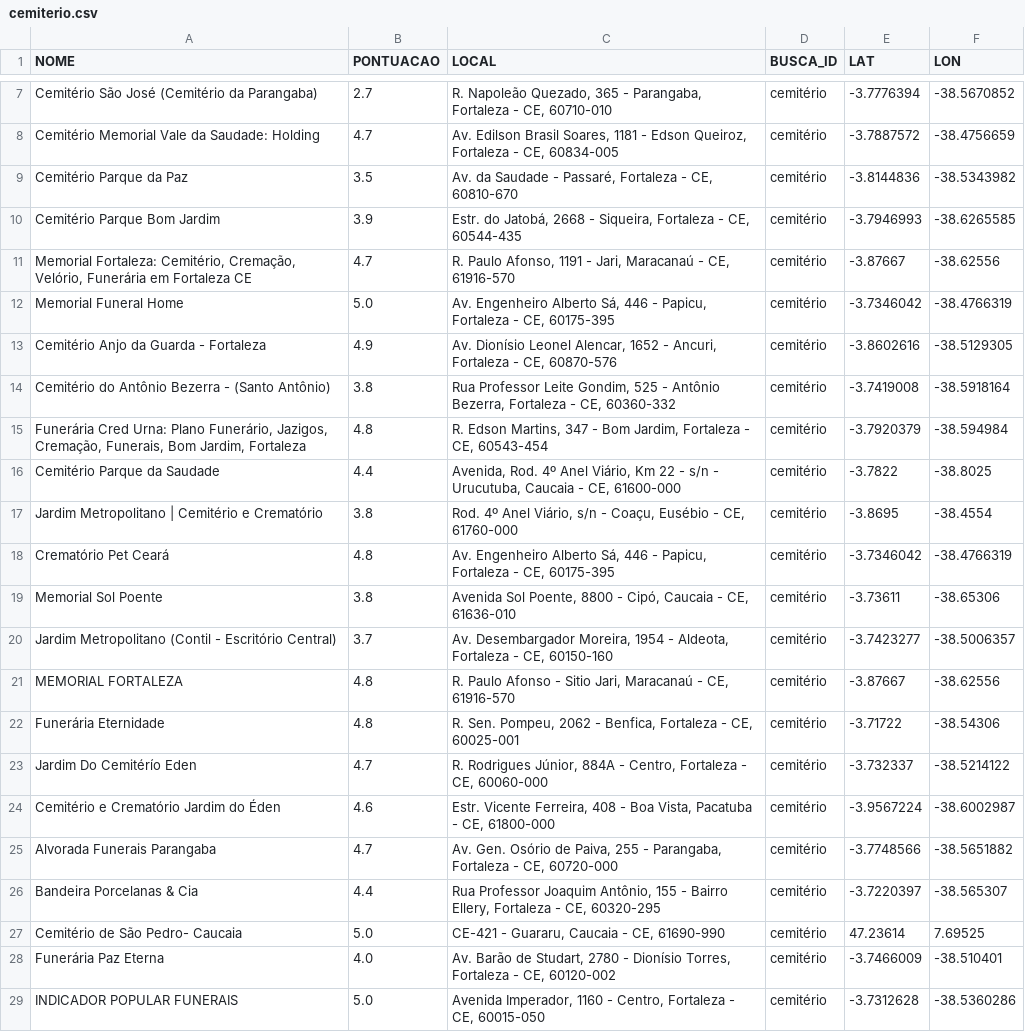
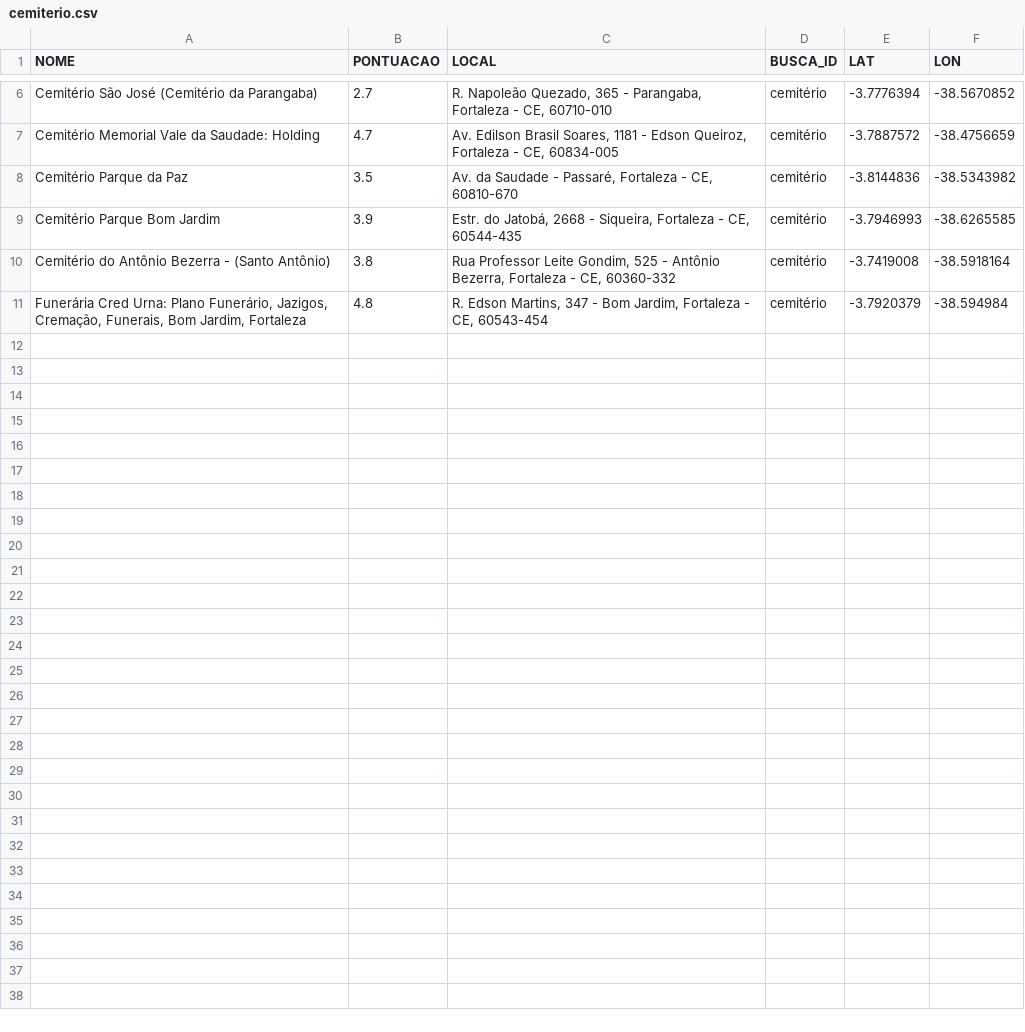
Before and after one commit to lucasafportela/unifor_log_prog, a CSV file: bases/cemiterio.csv, drawn as a sheet; only a part is shown, gaps mark what is left out; the diff covers the shown part only; the diff names each change by its address in the sheet, - before the commit and + after, or states it on an @@ line.

```diff
--- a/bases/cemiterio.csv
+++ b/bases/cemiterio.csv
-row 11: Memorial Fortaleza: Cemitério, Cremação, Velório, Funerária em Fortaleza CE | 4.7 | R. Paulo Afonso, 1191 - Jari, Maracanaú - CE, 61916-570 | cemitério | -3.87667 | -38.62556
-row 12: Memorial Funeral Home | 5.0 | Av. Engenheiro Alberto Sá, 446 - Papicu, Fortaleza - CE, 60175-395 | cemitério | -3.7346042 | -38.4766319
-row 13: Cemitério Anjo da Guarda - Fortaleza | 4.9 | Av. Dionísio Leonel Alencar, 1652 - Ancuri, Fortaleza - CE, 60870-576 | cemitério | -3.8602616 | -38.5129305
-row 16: Cemitério Parque da Saudade | 4.4 | Avenida, Rod. 4º Anel Viário, Km 22 - s/n - Urucutuba, Caucaia - CE, 61600-000 | cemitério | -3.7822 | -38.8025
-row 17: Jardim Metropolitano | Cemitério e Crematório | 3.8 | Rod. 4º Anel Viário, s/n - Coaçu, Eusébio - CE, 61760-000 | cemitério | -3.8695 | -38.4554
-row 18: Crematório Pet Ceará | 4.8 | Av. Engenheiro Alberto Sá, 446 - Papicu, Fortaleza - CE, 60175-395 | cemitério | -3.7346042 | -38.4766319
-row 19: Memorial Sol Poente | 3.8 | Avenida Sol Poente, 8800 - Cipó, Caucaia - CE, 61636-010 | cemitério | -3.73611 | -38.65306
-row 20: Jardim Metropolitano (Contil - Escritório Central) | 3.7 | Av. Desembargador Moreira, 1954 - Aldeota, Fortaleza - CE, 60150-160 | cemitério | -3.7423277 | -38.5006357
-row 21: MEMORIAL FORTALEZA | 4.8 | R. Paulo Afonso - Sitio Jari, Maracanaú - CE, 61916-570 | cemitério | -3.87667 | -38.62556
-row 22: Funerária Eternidade | 4.8 | R. Sen. Pompeu, 2062 - Benfica, Fortaleza - CE, 60025-001 | cemitério | -3.71722 | -38.54306
-row 23: Jardim Do Cemitérío Eden | 4.7 | R. Rodrigues Júnior, 884A - Centro, Fortaleza - CE, 60060-000 | cemitério | -3.732337 | -38.5214122
-row 24: Cemitério e Crematório Jardim do Éden | 4.6 | Estr. Vicente Ferreira, 408 - Boa Vista, Pacatuba - CE, 61800-000 | cemitério | -3.9567224 | -38.6002987
-row 25: Alvorada Funerais Parangaba | 4.7 | Av. Gen. Osório de Paiva, 255 - Parangaba, Fortaleza - CE, 60720-000 | cemitério | -3.7748566 | -38.5651882
-row 26: Bandeira Porcelanas & Cia | 4.4 | Rua Professor Joaquim Antônio, 155 - Bairro Ellery, Fortaleza - CE, 60320-295 | cemitério | -3.7220397 | -38.565307
-row 27: Cemitério de São Pedro- Caucaia | 5.0 | CE-421 - Guararu, Caucaia - CE, 61690-990 | cemitério | 47.23614 | 7.69525
-row 28: Funerária Paz Eterna | 4.0 | Av. Barão de Studart, 2780 - Dionísio Torres, Fortaleza - CE, 60120-002 | cemitério | -3.7466009 | -38.510401
-row 29: INDICADOR POPULAR FUNERAIS | 5.0 | Avenida Imperador, 1160 - Centro, Fortaleza - CE, 60015-050 | cemitério | -3.7312628 | -38.5360286
```
Also changed, not shown: 16 removed rows elsewhere in this file.
